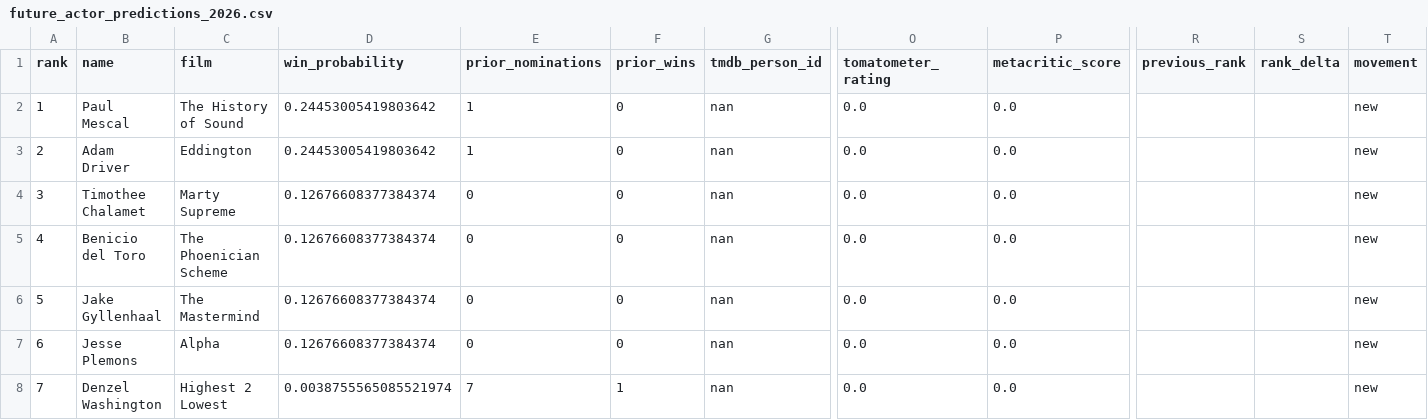
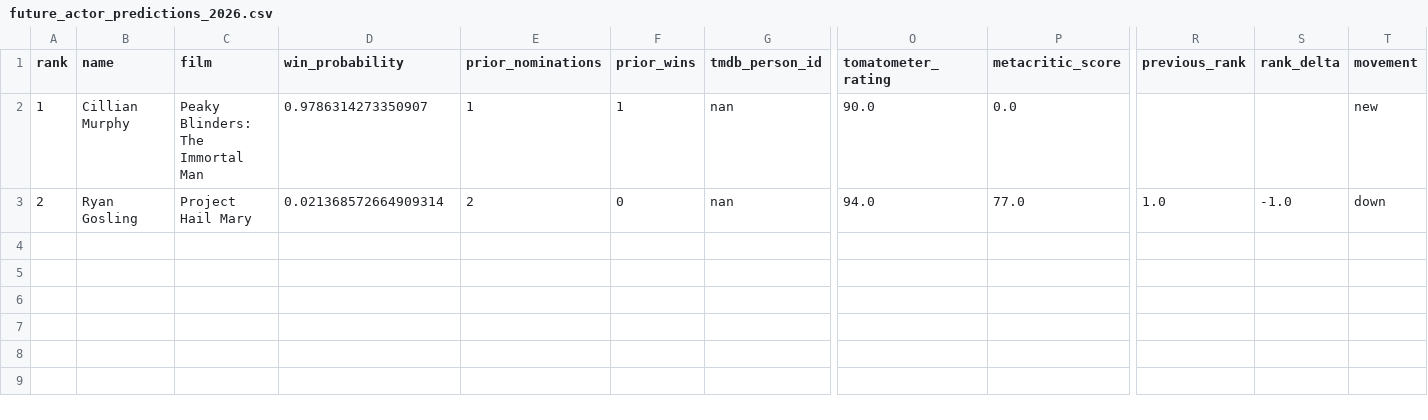
Before and after one commit to lorenzoalec-ship-it/Oscar-predictor, a CSV file: output/future_actor_predictions_2026.csv, drawn as a sheet; only a part is shown, gaps mark what is left out; rows hold the shown columns only; the diff names each change by its address in the sheet, - before the commit and + after, or states it on an @@ line.

```diff
--- a/output/future_actor_predictions_2026.csv
+++ b/output/future_actor_predictions_2026.csv
-B2 (name): Paul Mescal
+B2 (name): Cillian Murphy
-C2 (film): The History of Sound
+C2 (film): Peaky Blinders: The Immortal Man
-D2 (win_probability): 0.24453005419803642
+D2 (win_probability): 0.9786314273350907
-F2 (prior_wins): 0
+F2 (prior_wins): 1
-O2 (tomatometer_rating): 0.0
+O2 (tomatometer_rating): 90.0
-B3 (name): Adam Driver
+B3 (name): Ryan Gosling
-C3 (film): Eddington
+C3 (film): Project Hail Mary
-D3 (win_probability): 0.24453005419803642
+D3 (win_probability): 0.021368572664909314
-E3 (prior_nominations): 1
+E3 (prior_nominations): 2
-O3 (tomatometer_rating): 0.0
+O3 (tomatometer_rating): 94.0
-P3 (metacritic_score): 0.0
+P3 (metacritic_score): 77.0
-R3 (previous_rank): (empty)
+R3 (previous_rank): 1.0
-S3 (rank_delta): (empty)
+S3 (rank_delta): -1.0
-T3 (movement): new
+T3 (movement): down
-row 4: 3 | Timothee Chalamet | Marty Supreme | 0.12676608377384374 | 0 | 0 | nan | 0.0 | 0.0 |  |  | new
-row 5: 4 | Benicio del Toro | The Phoenician Scheme | 0.12676608377384374 | 0 | 0 | nan | 0.0 | 0.0 |  |  | new
-row 6: 5 | Jake Gyllenhaal | The Mastermind | 0.12676608377384374 | 0 | 0 | nan | 0.0 | 0.0 |  |  | new
-row 7: 6 | Jesse Plemons | Alpha | 0.12676608377384374 | 0 | 0 | nan | 0.0 | 0.0 |  |  | new
-row 8: 7 | Denzel Washington | Highest 2 Lowest | 0.0038755565085521974 | 7 | 1 | nan | 0.0 | 0.0 |  |  | new
```
Also changed, not shown: data/raw/person_film_manifest.csv, 4 other files.
